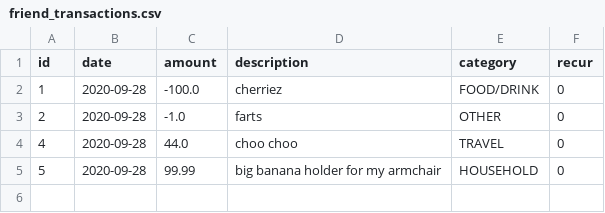
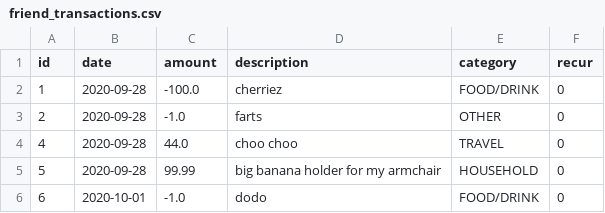
Before and after one commit to sebastian-brooks/budgex, a CSV file: user_transactions/friend_transactions.csv, drawn as a sheet; the diff names each change by its address in the sheet, - before the commit and + after, or states it on an @@ line.

```diff
--- a/user_transactions/friend_transactions.csv
+++ b/user_transactions/friend_transactions.csv
+row 6: 6 | 2020-10-01 | -1.0 | dodo | FOOD/DRINK | 0
```
Also changed, not shown: 2 other files.
